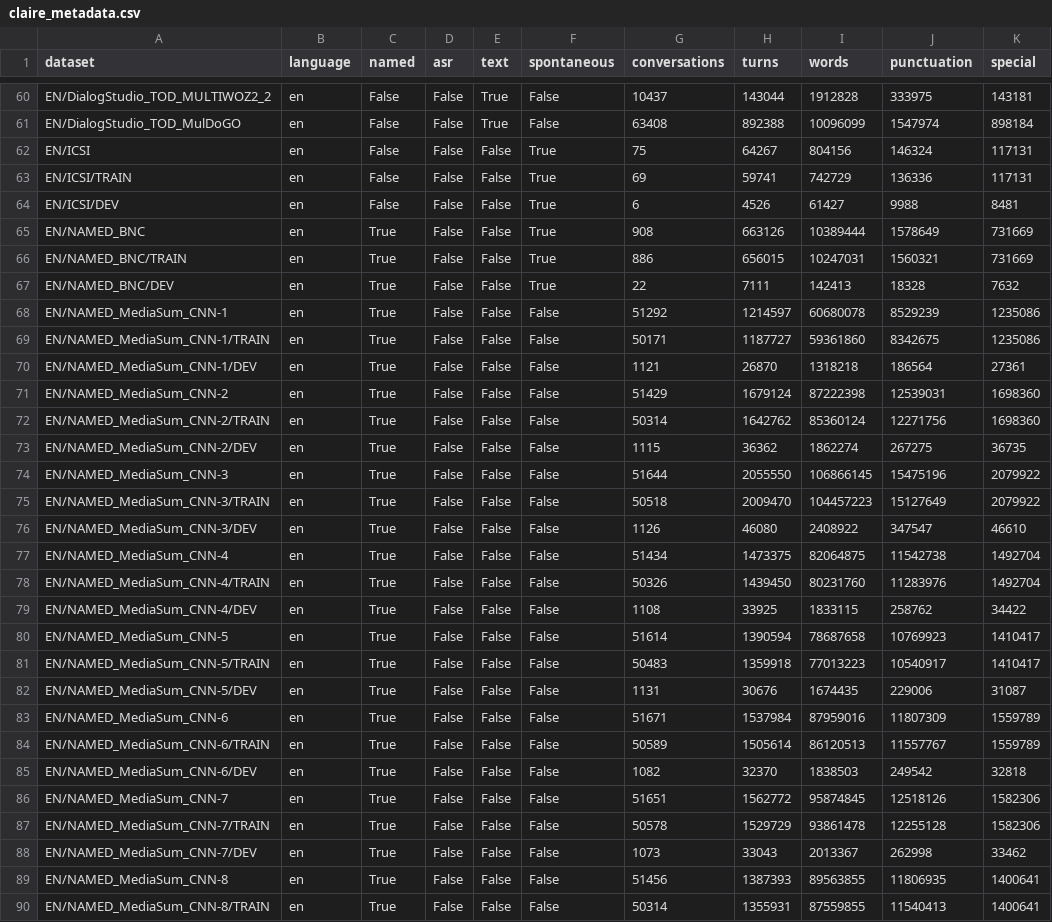
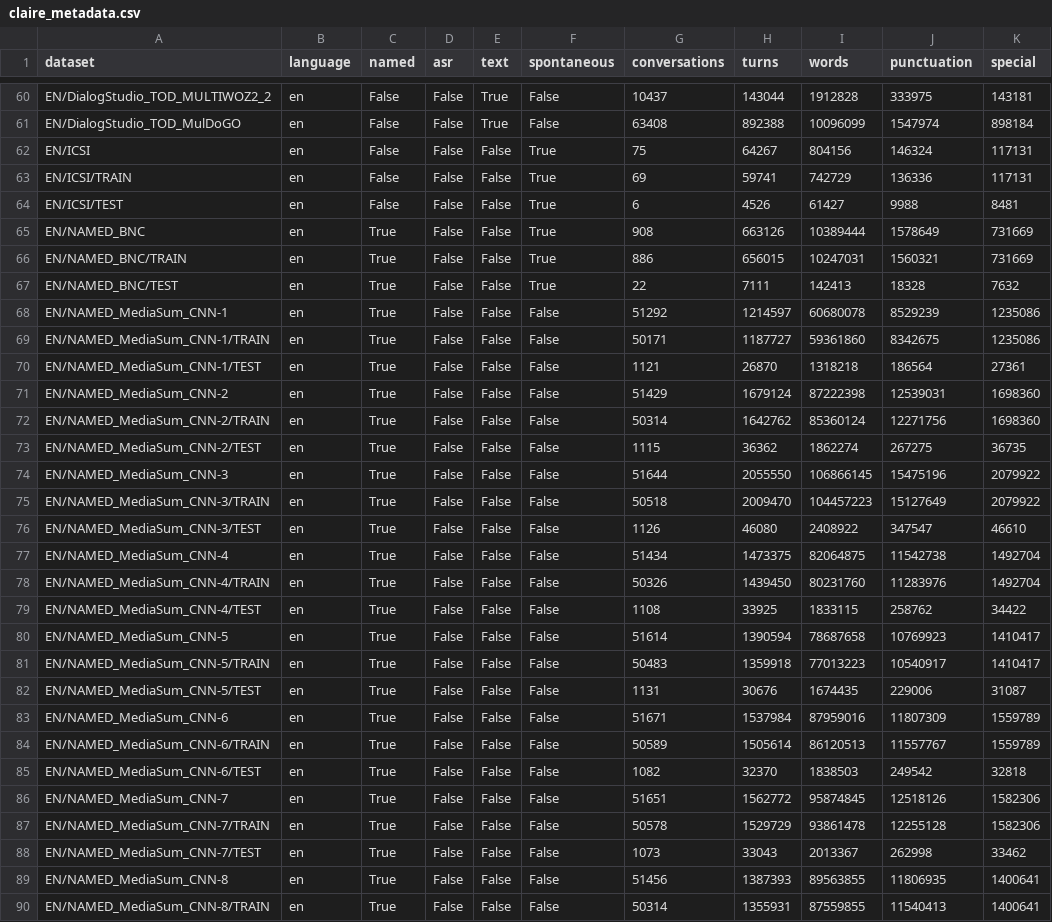
Before and after one commit to OpenLLM-France/Lit-Claire, a CSV file: data/claire_metadata.csv, drawn as a sheet; only a part is shown, gaps mark what is left out; the diff covers the shown part only.

Commit message:
rename "dev" into "test"

```diff
--- a/data/claire_metadata.csv
+++ b/data/claire_metadata.csv
@@ -63,27 +63,27 @@ EN/ICSI,en,False,False,False,True,75,64267,804156,146324,117131
 EN/ICSI/TRAIN,en,False,False,False,True,69,59741,742729,136336,117131
-EN/ICSI/DEV,en,False,False,False,True,6,4526,61427,9988,8481
+EN/ICSI/TEST,en,False,False,False,True,6,4526,61427,9988,8481
 EN/NAMED_BNC,en,True,False,False,True,908,663126,10389444,1578649,731669
 EN/NAMED_BNC/TRAIN,en,True,False,False,True,886,656015,10247031,1560321,731669
-EN/NAMED_BNC/DEV,en,True,False,False,True,22,7111,142413,18328,7632
+EN/NAMED_BNC/TEST,en,True,False,False,True,22,7111,142413,18328,7632
 EN/NAMED_MediaSum_CNN-1,en,True,False,False,False,51292,1214597,60680078,8529239,1235086
 EN/NAMED_MediaSum_CNN-1/TRAIN,en,True,False,False,False,50171,1187727,59361860,8342675,1235086
-EN/NAMED_MediaSum_CNN-1/DEV,en,True,False,False,False,1121,26870,1318218,186564,27361
+EN/NAMED_MediaSum_CNN-1/TEST,en,True,False,False,False,1121,26870,1318218,186564,27361
 EN/NAMED_MediaSum_CNN-2,en,True,False,False,False,51429,1679124,87222398,12539031,1698360
 EN/NAMED_MediaSum_CNN-2/TRAIN,en,True,False,False,False,50314,1642762,85360124,12271756,1698360
-EN/NAMED_MediaSum_CNN-2/DEV,en,True,False,False,False,1115,36362,1862274,267275,36735
+EN/NAMED_MediaSum_CNN-2/TEST,en,True,False,False,False,1115,36362,1862274,267275,36735
 EN/NAMED_MediaSum_CNN-3,en,True,False,False,False,51644,2055550,106866145,15475196,2079922
 EN/NAMED_MediaSum_CNN-3/TRAIN,en,True,False,False,False,50518,2009470,104457223,15127649,2079922
-EN/NAMED_MediaSum_CNN-3/DEV,en,True,False,False,False,1126,46080,2408922,347547,46610
+EN/NAMED_MediaSum_CNN-3/TEST,en,True,False,False,False,1126,46080,2408922,347547,46610
 EN/NAMED_MediaSum_CNN-4,en,True,False,False,False,51434,1473375,82064875,11542738,1492704
 EN/NAMED_MediaSum_CNN-4/TRAIN,en,True,False,False,False,50326,1439450,80231760,11283976,1492704
-EN/NAMED_MediaSum_CNN-4/DEV,en,True,False,False,False,1108,33925,1833115,258762,34422
+EN/NAMED_MediaSum_CNN-4/TEST,en,True,False,False,False,1108,33925,1833115,258762,34422
 EN/NAMED_MediaSum_CNN-5,en,True,False,False,False,51614,1390594,78687658,10769923,1410417
 EN/NAMED_MediaSum_CNN-5/TRAIN,en,True,False,False,False,50483,1359918,77013223,10540917,1410417
-EN/NAMED_MediaSum_CNN-5/DEV,en,True,False,False,False,1131,30676,1674435,229006,31087
+EN/NAMED_MediaSum_CNN-5/TEST,en,True,False,False,False,1131,30676,1674435,229006,31087
 EN/NAMED_MediaSum_CNN-6,en,True,False,False,False,51671,1537984,87959016,11807309,1559789
 EN/NAMED_MediaSum_CNN-6/TRAIN,en,True,False,False,False,50589,1505614,86120513,11557767,1559789
-EN/NAMED_MediaSum_CNN-6/DEV,en,True,False,False,False,1082,32370,1838503,249542,32818
+EN/NAMED_MediaSum_CNN-6/TEST,en,True,False,False,False,1082,32370,1838503,249542,32818
 EN/NAMED_MediaSum_CNN-7,en,True,False,False,False,51651,1562772,95874845,12518126,1582306
 EN/NAMED_MediaSum_CNN-7/TRAIN,en,True,False,False,False,50578,1529729,93861478,12255128,1582306
-EN/NAMED_MediaSum_CNN-7/DEV,en,True,False,False,False,1073,33043,2013367,262998,33462
+EN/NAMED_MediaSum_CNN-7/TEST,en,True,False,False,False,1073,33043,2013367,262998,33462
 EN/NAMED_MediaSum_CNN-8,en,True,False,False,False,51456,1387393,89563855,11806935,1400641
```
Also changed, not shown: 14 edited cells elsewhere in this file, 3 other files.
